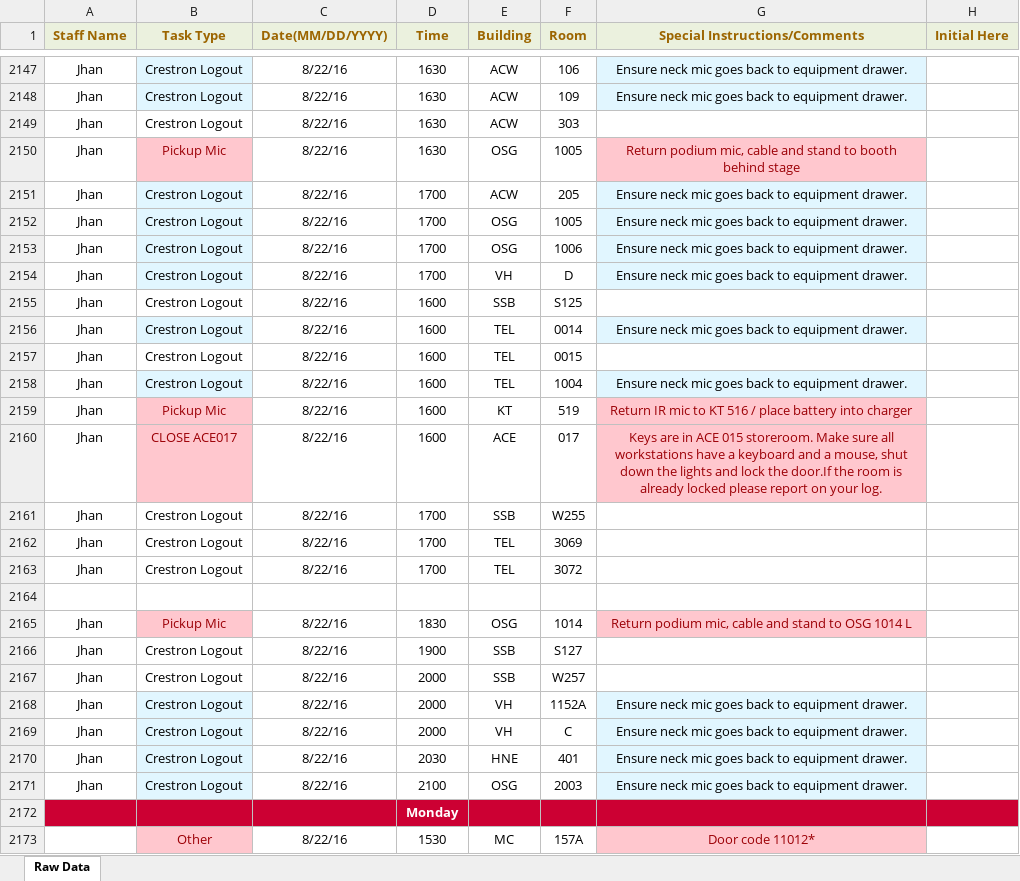
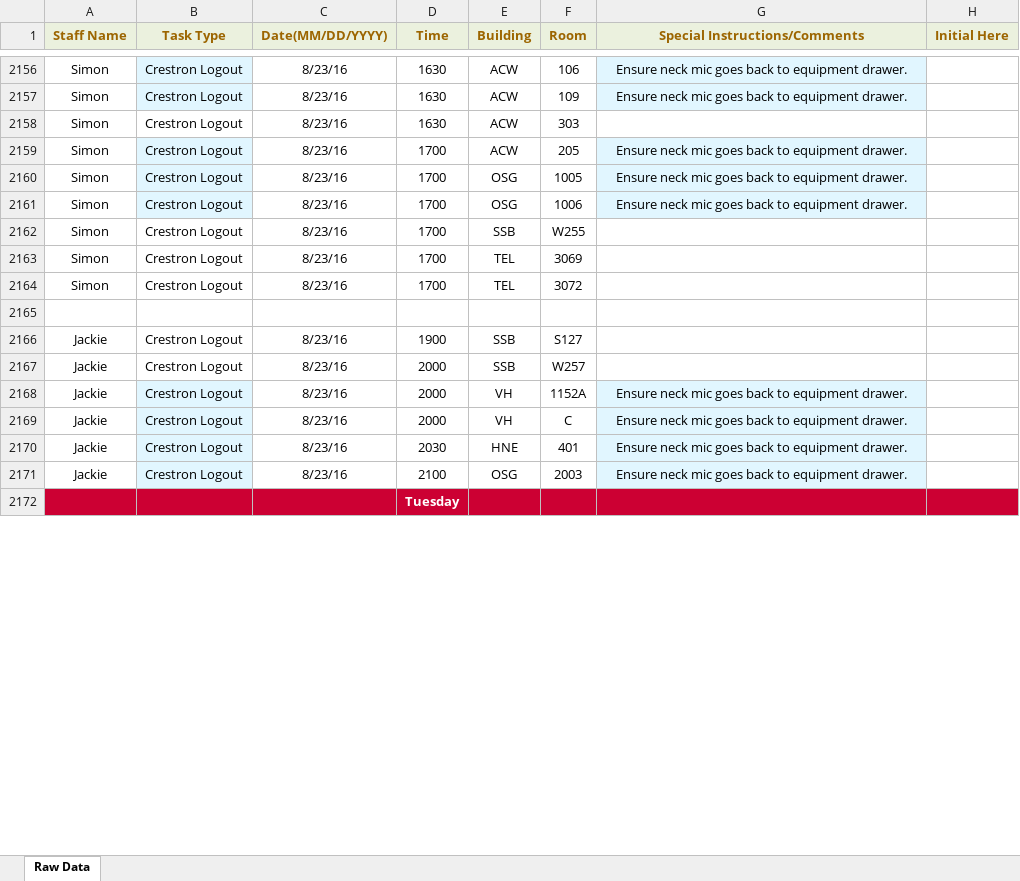
Before and after one commit to jhanperera/ClassOpsLogCreator, an Excel workbook: CLASSOPS/masterlog.xlsx, sheet Raw Data, drawn as a sheet; only a part is shown, gaps mark what is left out; values as stored, in another font and other column widths than the file's, no borders; removed rows and columns are numbered as before the commit, all else as after; the diff covers the shown part only; the diff names each change by its address in the sheet, - before the commit and + after, or states it on an @@ line.

```diff
--- a/CLASSOPS/masterlog.xlsx (sheet Raw Data)
+++ b/CLASSOPS/masterlog.xlsx (sheet Raw Data)
-A2156:A2158 (Staff Name): Jhan
+A2156:A2158 (Staff Name): Simon
-C2156:C2158 (Date(MM/DD/YYYY)): 8/22/16
+C2156:C2158 (Date(MM/DD/YYYY)): 8/23/16
-row 2150: Jhan | Pickup Mic | 8/22/16 | 1630 | OSG | 1005 | Return podium mic, cable and stand to booth behind stage
-A2159:A2161 (Staff Name): Jhan
+A2159:A2161 (Staff Name): Simon
-C2159:C2161 (Date(MM/DD/YYYY)): 8/22/16
+C2159:C2161 (Date(MM/DD/YYYY)): 8/23/16
-row 2154: Jhan | Crestron Logout | 8/22/16 | 1700 | VH | D | Ensure neck mic goes back to equipment drawer.
-row 2155: Jhan | Crestron Logout | 8/22/16 | 1600 | SSB | S125
-row 2156: Jhan | Crestron Logout | 8/22/16 | 1600 | TEL | 0014 | Ensure neck mic goes back to equipment drawer.
-row 2157: Jhan | Crestron Logout | 8/22/16 | 1600 | TEL | 0015
-row 2158: Jhan | Crestron Logout | 8/22/16 | 1600 | TEL | 1004 | Ensure neck mic goes back to equipment drawer.
-row 2159: Jhan | Pickup Mic | 8/22/16 | 1600 | KT | 519 | Return IR mic to KT 516 / place battery into charger
-row 2160: Jhan | CLOSE ACE017 | 8/22/16 | 1600 | ACE | 017 | Keys are in ACE 015 storeroom. Make sure all workstations have a keyboard and a mouse, shut down the lights and lock the door.If the room is already locked please report on your log.
-A2162:A2164 (Staff Name): Jhan
+A2162:A2164 (Staff Name): Simon
-C2162:C2164 (Date(MM/DD/YYYY)): 8/22/16
+C2162:C2164 (Date(MM/DD/YYYY)): 8/23/16
-row 2165: Jhan | Pickup Mic | 8/22/16 | 1830 | OSG | 1014 | Return podium mic, cable and stand to OSG 1014 L
-A2166:A2171 (Staff Name): Jhan
+A2166:A2171 (Staff Name): Jackie
-C2166:C2171 (Date(MM/DD/YYYY)): 8/22/16
+C2166:C2171 (Date(MM/DD/YYYY)): 8/23/16
-D2172 (Time): Monday
+D2172 (Time): Tuesday
-row 2173:  | Other | 8/22/16 | 1530 | MC | 157A | Door code 11012*
```
Also changed, not shown: 15 added rows, 98 removed rows, 110 edited cells and cell formats elsewhere in this sheet, CLASSOPS/Derek/Derek's Log.xlsx, CLASSOPS/Jeannine/Jeannine's log.xlsx, 3 other files.
